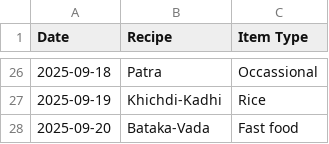
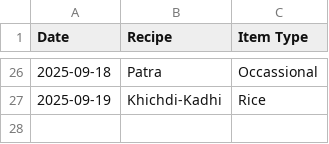
Before and after one commit to raj54669/meal-planner, a CSV file: history.csv, drawn as a sheet; only a part is shown, gaps mark what is left out; the diff names each change by its address in the sheet, - before the commit and + after, or states it on an @@ line.

Commit message:
Update history

```diff
--- a/history.csv
+++ b/history.csv
-row 28: 2025-09-20 | Bataka-Vada | Fast food
```
